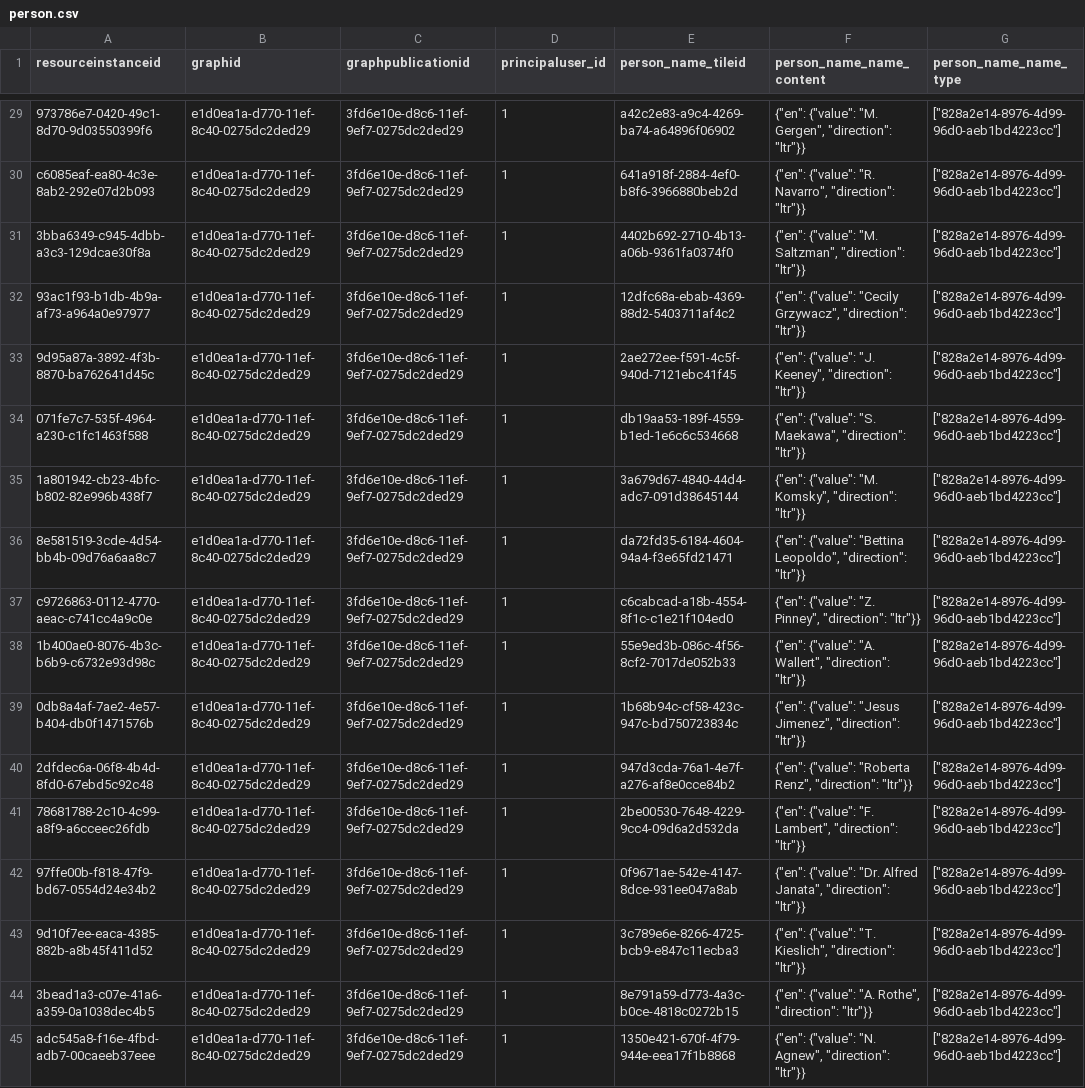
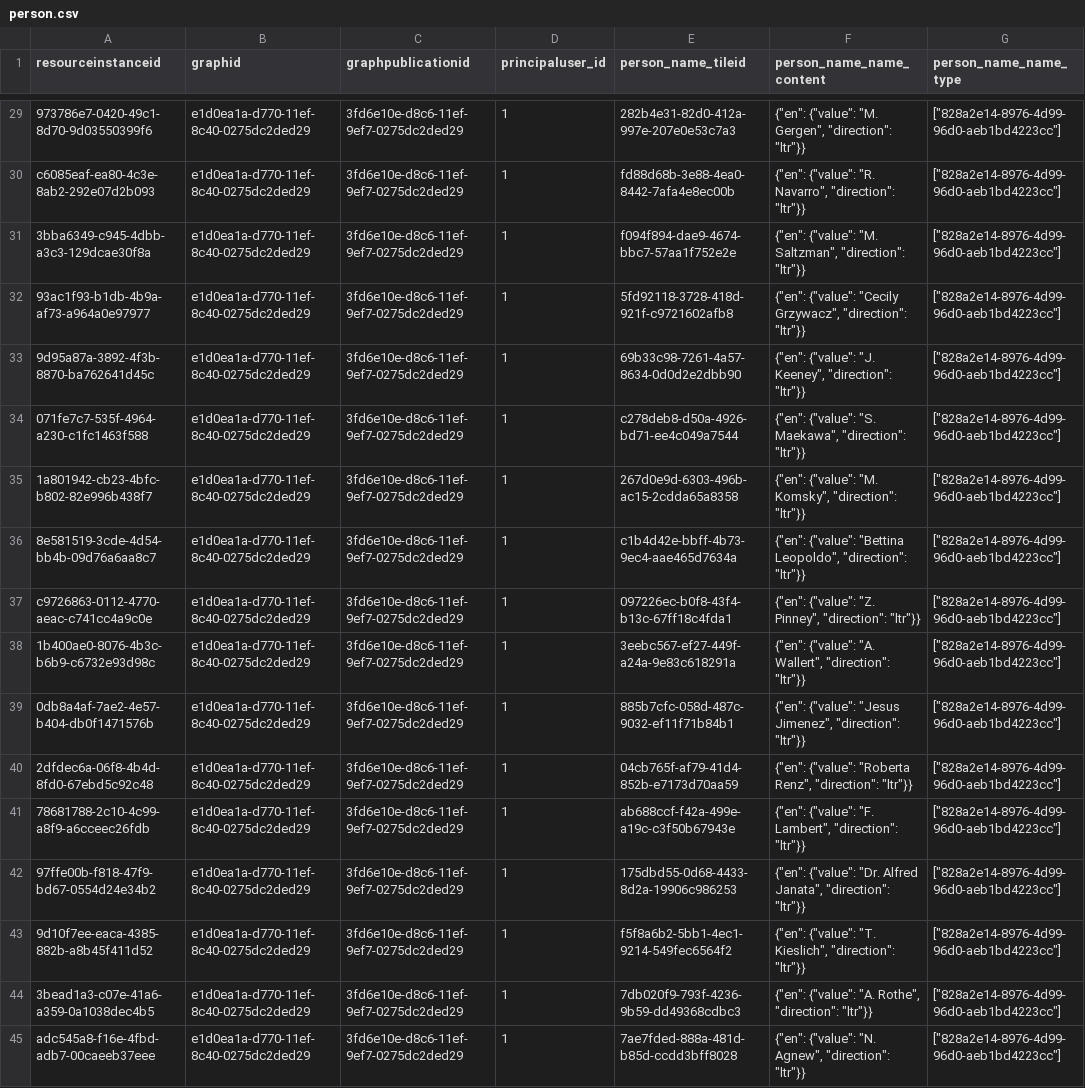
Before and after one commit to opencontext/arches-rascoll-etl, a CSV file: data/person.csv, drawn as a sheet; only a part is shown, gaps mark what is left out; the diff covers the shown part only; the diff names each change by its address in the sheet, - before the commit and + after, or states it on an @@ line.

```diff
--- a/data/person.csv
+++ b/data/person.csv
-E29 (person_name_tileid): a42c2e83-a9c4-4269-ba74-a64896f06902
+E29 (person_name_tileid): 282b4e31-82d0-412a-997e-207e0e53c7a3
-E30 (person_name_tileid): 641a918f-2884-4ef0-b8f6-3966880beb2d
+E30 (person_name_tileid): fd88d68b-3e88-4ea0-8442-7afa4e8ec00b
-E31 (person_name_tileid): 4402b692-2710-4b13-a06b-9361fa0374f0
+E31 (person_name_tileid): f094f894-dae9-4674-bbc7-57aa1f752e2e
-E32 (person_name_tileid): 12dfc68a-ebab-4369-88d2-5403711af4c2
+E32 (person_name_tileid): 5fd92118-3728-418d-921f-c9721602afb8
-E33 (person_name_tileid): 2ae272ee-f591-4c5f-940d-7121ebc41f45
+E33 (person_name_tileid): 69b33c98-7261-4a57-8634-0d0d2e2dbb90
-E34 (person_name_tileid): db19aa53-189f-4559-b1ed-1e6c6c534668
+E34 (person_name_tileid): c278deb8-d50a-4926-bd71-ee4c049a7544
-E35 (person_name_tileid): 3a679d67-4840-44d4-adc7-091d38645144
+E35 (person_name_tileid): 267d0e9d-6303-496b-ac15-2cdda65a8358
-E36 (person_name_tileid): da72fd35-6184-4604-94a4-f3e65fd21471
+E36 (person_name_tileid): c1b4d42e-bbff-4b73-9ec4-aae465d7634a
-E37 (person_name_tileid): c6cabcad-a18b-4554-8f1c-c1e21f104ed0
+E37 (person_name_tileid): 097226ec-b0f8-43f4-b13c-67ff18c4fda1
-E38 (person_name_tileid): 55e9ed3b-086c-4f56-8cf2-7017de052b33
+E38 (person_name_tileid): 3eebc567-ef27-449f-a24a-9e83c618291a
-E39 (person_name_tileid): 1b68b94c-cf58-423c-947c-bd750723834c
+E39 (person_name_tileid): 885b7cfc-058d-487c-9032-ef11f71b84b1
-E40 (person_name_tileid): 947d3cda-76a1-4e7f-a276-af8e0cce84b2
+E40 (person_name_tileid): 04cb765f-af79-41d4-852b-e7173d70aa59
-E41 (person_name_tileid): 2be00530-7648-4229-9cc4-09d6a2d532da
+E41 (person_name_tileid): ab688ccf-f42a-499e-a19c-c3f50b67943e
-E42 (person_name_tileid): 0f9671ae-542e-4147-8dce-931ee047a8ab
+E42 (person_name_tileid): 175dbd55-0d68-4433-8d2a-19906c986253
-E43 (person_name_tileid): 3c789e6e-8266-4725-bcb9-e847c11ecba3
+E43 (person_name_tileid): f5f8a6b2-5bb1-4ec1-9214-549fec6564f2
-E44 (person_name_tileid): 8e791a59-d773-4a3c-b0ce-4818c0272b15
+E44 (person_name_tileid): 7db020f9-793f-4236-9b59-dd49368cdbc3
-E45 (person_name_tileid): 1350e421-670f-4f79-944e-eea17f1b8868
+E45 (person_name_tileid): 7ae7fded-888a-481d-b85d-ccdd3bff8028
```
Also changed, not shown: 27 edited cells elsewhere in this file, data/group_.csv, 20 other files.
